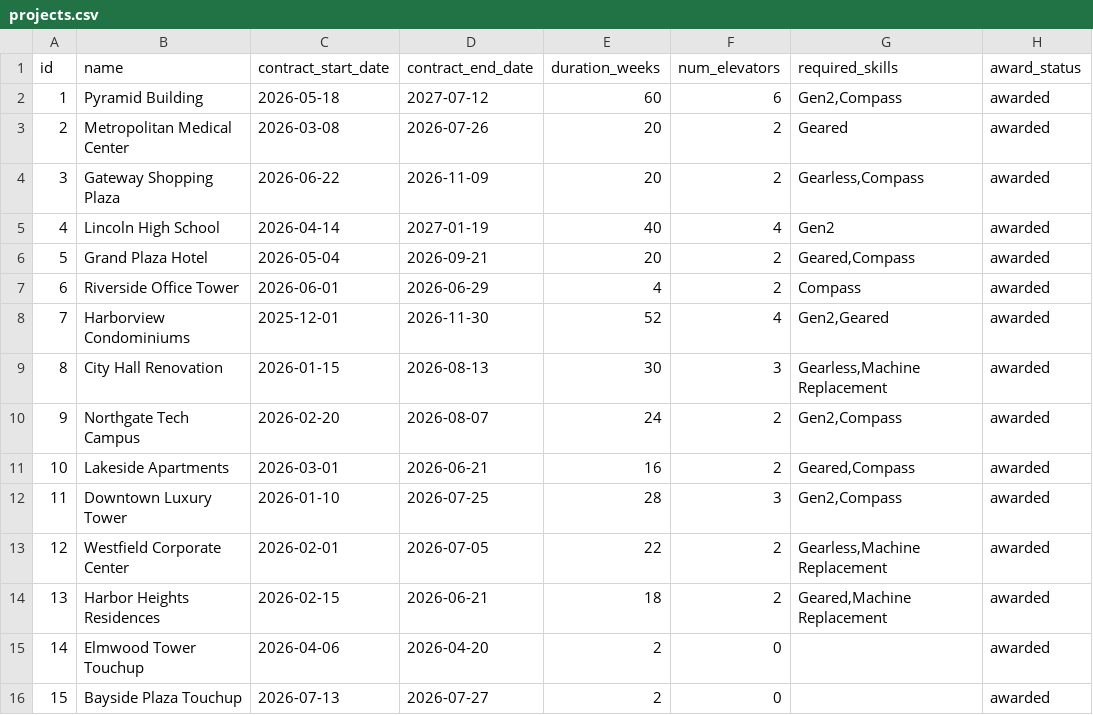
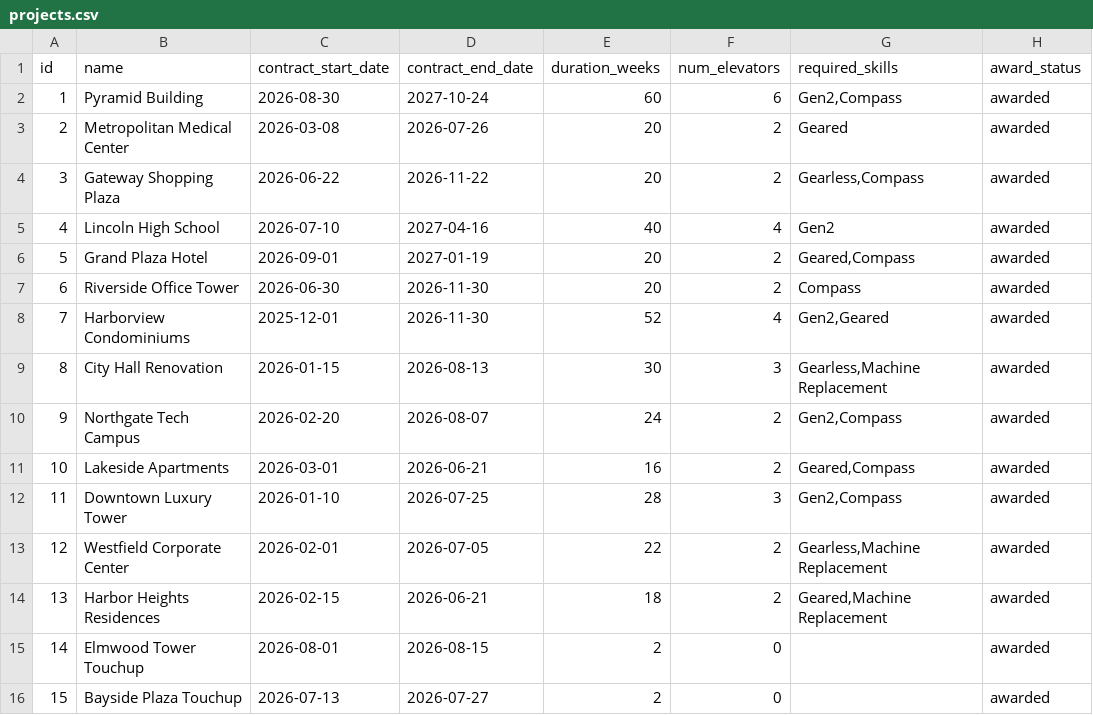
Before and after one commit to hassansaad92/relai, a CSV file: data/seeds/small/projects.csv, drawn as a sheet; the diff names each change by its address in the sheet, - before the commit and + after, or states it on an @@ line.

```diff
--- a/data/seeds/small/projects.csv
+++ b/data/seeds/small/projects.csv
-C2 (contract_start_date): 2026-05-18
+C2 (contract_start_date): 2026-08-30
-D2 (contract_end_date): 2027-07-12
+D2 (contract_end_date): 2027-10-24
-D4 (contract_end_date): 2026-11-09
+D4 (contract_end_date): 2026-11-22
-C5 (contract_start_date): 2026-04-14
+C5 (contract_start_date): 2026-07-10
-D5 (contract_end_date): 2027-01-19
+D5 (contract_end_date): 2027-04-16
-C6 (contract_start_date): 2026-05-04
+C6 (contract_start_date): 2026-09-01
-D6 (contract_end_date): 2026-09-21
+D6 (contract_end_date): 2027-01-19
-C7 (contract_start_date): 2026-06-01
+C7 (contract_start_date): 2026-06-30
-D7 (contract_end_date): 2026-06-29
+D7 (contract_end_date): 2026-11-30
-E7 (duration_weeks): 4
+E7 (duration_weeks): 20
-C15 (contract_start_date): 2026-04-06
+C15 (contract_start_date): 2026-08-01
-D15 (contract_end_date): 2026-04-20
+D15 (contract_end_date): 2026-08-15
```
Also changed, not shown: 3 other files.
